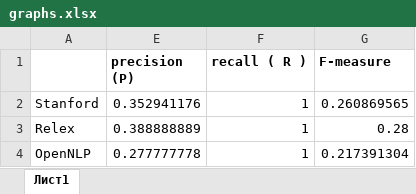
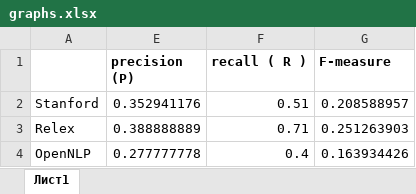
Before and after one commit to alexander-toschev/alexander-toschev, an Excel workbook: common/graphs.xlsx, sheet Лист1, drawn as a sheet; values as stored, in another font and other column widths than the file's, no borders; charts and pictures not drawn; the diff names each change by its address in the sheet, - before the commit and + after, or states it on an @@ line.

```diff
--- a/common/graphs.xlsx (sheet Лист1)
+++ b/common/graphs.xlsx (sheet Лист1)
-F2 (recall ( R )): 1
+F2 (recall ( R )): 0.51
-G2 (F-measure): 0.260869565
+G2 (F-measure): 0.208588957
-F3 (recall ( R )): 1
+F3 (recall ( R )): 0.71
-G3 (F-measure): 0.28
+G3 (F-measure): 0.251263903
-F4 (recall ( R )): 1
+F4 (recall ( R )): 0.4
-G4 (F-measure): 0.217391304
+G4 (F-measure): 0.163934426
```
Also changed, not shown: charts or pictures, 7 other files.
